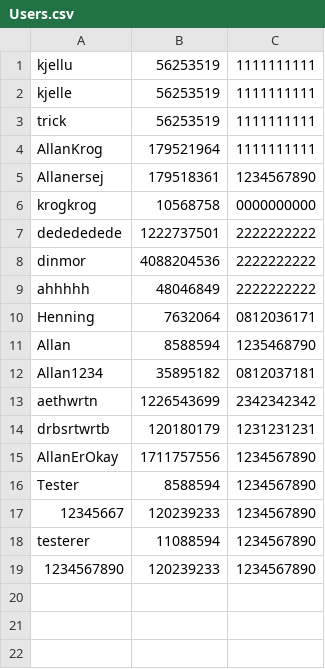
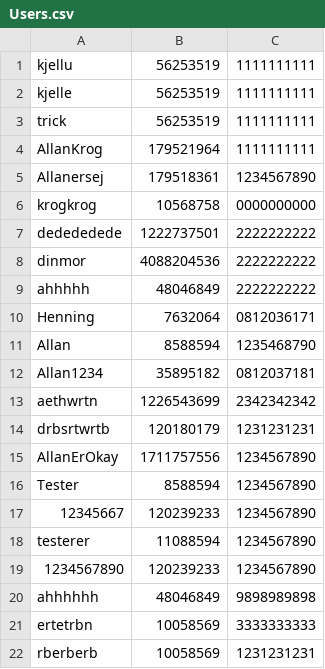
Before and after one commit to h0bbitten/STUDYMAPv2, a CSV file: Databases/Users/Users.csv, drawn as a sheet.

```diff
--- a/Databases/Users/Users.csv
+++ b/Databases/Users/Users.csv
@@ -19 +19,4 @@ testerer,11088594,1234567890
 1234567890,120239233,1234567890
+ahhhhhh,48046849,9898989898
+ertetrbn,10058569,3333333333
+rberberb,10058569,1231231231
```
Also changed, not shown: 1 other file.
